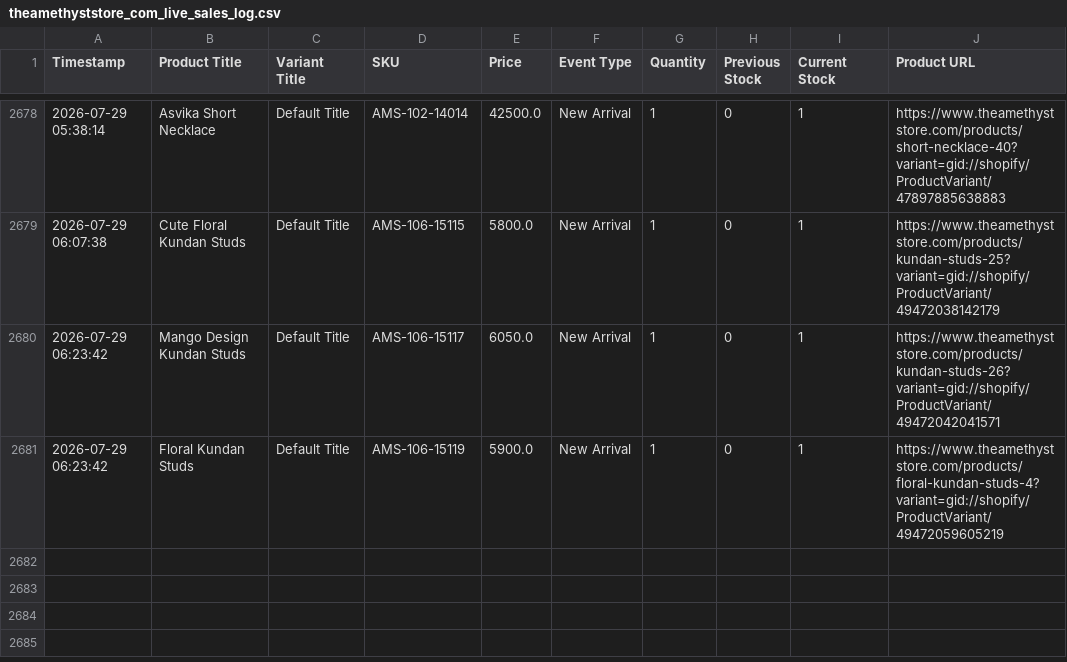
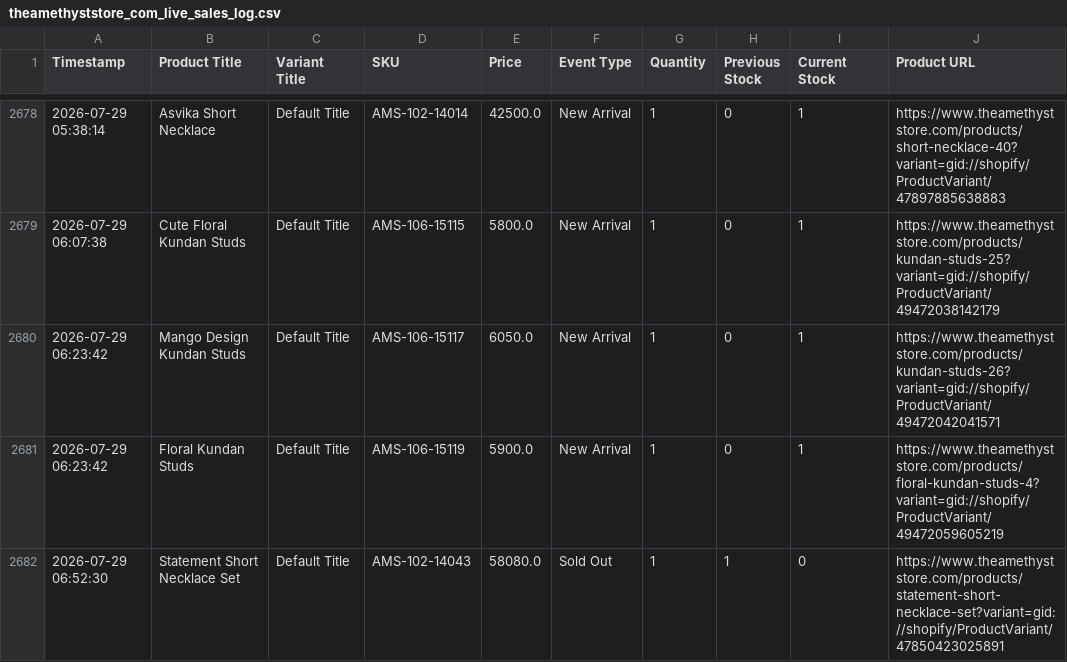
Before and after one commit to ictmentorshipdrive3-boop/Telegram-shopify-inventory-tracker-, a CSV file: theamethyststore_com_live_sales_log.csv, drawn as a sheet; only a part is shown, gaps mark what is left out; the diff names each change by its address in the sheet, - before the commit and + after, or states it on an @@ line.

```diff
--- a/theamethyststore_com_live_sales_log.csv
+++ b/theamethyststore_com_live_sales_log.csv
+row 2682: 2026-07-29 06:52:30 | Statement Short Necklace Set | Default Title | AMS-102-14043 | 58080.0 | Sold Out | 1 | 1 | 0 | https://www.theamethyststore.com/products/statement-short-necklace-set?variant=gid://shopify/ProductVariant/47850423025891
```
Also changed, not shown: 1 other file.
